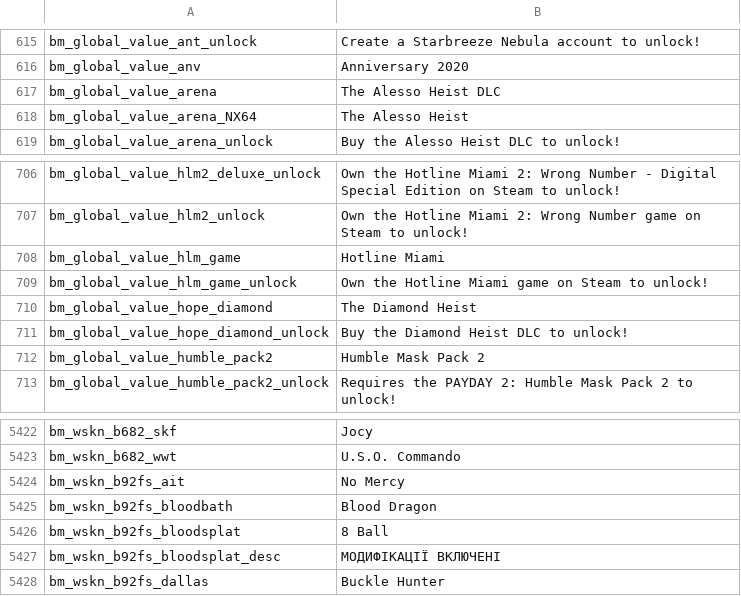
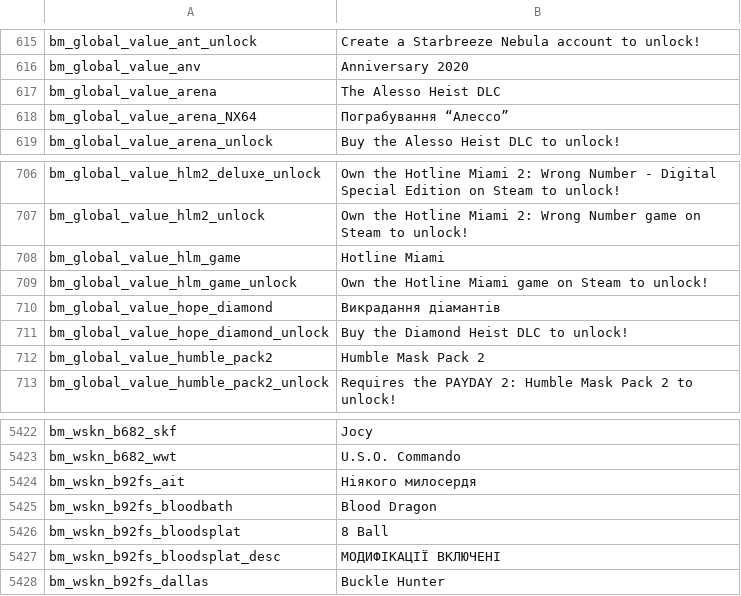
Before and after one commit to Parapando/Payday-2-UA, a CSV file: Crowdin/translated/blackmarket.csv, drawn as a sheet; only a part is shown, gaps mark what is left out.

Commit message:
New translations blackmarket.csv (Multilingual)

```diff
--- a/Crowdin/translated/blackmarket.csv
+++ b/Crowdin/translated/blackmarket.csv
@@ -617,3 +617,3 @@
 "bm_global_value_arena","The Alesso Heist DLC"
-"bm_global_value_arena_NX64","The Alesso Heist"
+"bm_global_value_arena_NX64","Пограбування “Алессо”"
 "bm_global_value_arena_unlock","Buy the Alesso Heist DLC to unlock!"
@@ -709,3 +709,3 @@
 "bm_global_value_hlm_game_unlock","Own the Hotline Miami game on Steam to unlock!"
-"bm_global_value_hope_diamond","The Diamond Heist"
+"bm_global_value_hope_diamond","Викрадання діамантів"
 "bm_global_value_hope_diamond_unlock","Buy the Diamond Heist DLC to unlock!"
@@ -5423,3 +5423,3 @@
 "bm_wskn_b682_wwt","U.S.O. Commando"
-"bm_wskn_b92fs_ait","No Mercy"
+"bm_wskn_b92fs_ait","Ніякого милосердя"
 "bm_wskn_b92fs_bloodbath","Blood Dragon"
```
